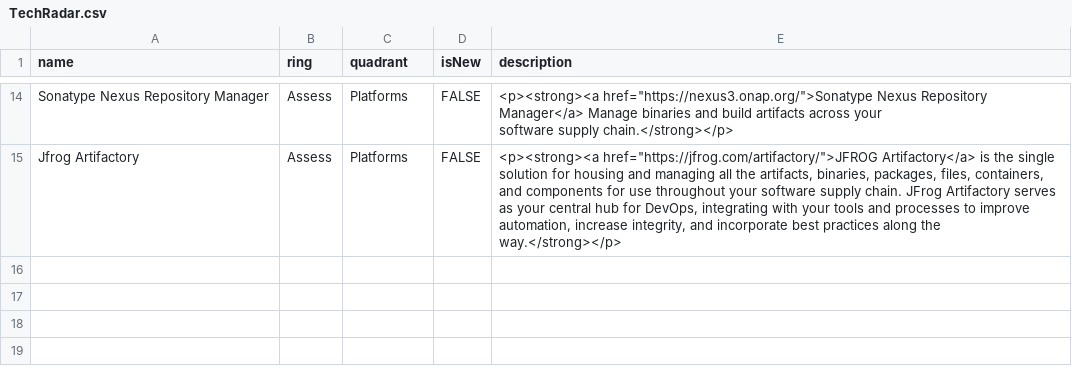
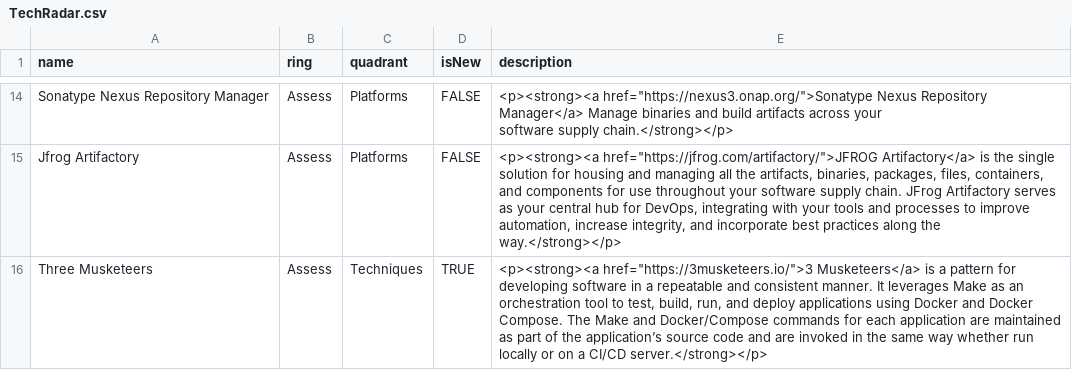
Before and after one commit to ldouchy-bl/tech-radar, a CSV file: TechRadar.csv, drawn as a sheet; only a part is shown, gaps mark what is left out.

Commit message:
3 Musketeers

```diff
--- a/TechRadar.csv
+++ b/TechRadar.csv
@@ -34 +34,2 @@ software supply chain.</strong></p>"
 Jfrog Artifactory,Assess,Platforms,FALSE,"<p><strong><a href=""https://jfrog.com/artifactory/"">JFROG Artifactory</a> is the single solution for housing and managing all the artifacts, binaries, packages, files, containers, and components for use throughout your software supply chain. JFrog Artifactory serves as your central hub for DevOps, integrating with your tools and processes to improve automation, increase integrity, and incorporate best practices along the way.</strong></p>"
+Three Musketeers,Assess,Techniques,TRUE,"<p><strong><a href=""https://3musketeers.io/"">3 Musketeers</a> is a pattern for developing software in a repeatable and consistent manner. It leverages Make as an orchestration tool to test, build, run, and deploy applications using Docker and Docker Compose. The Make and Docker/Compose commands for each application are maintained as part of the application’s source code and are invoked in the same way whether run locally or on a CI/CD server.</strong></p>"
```
